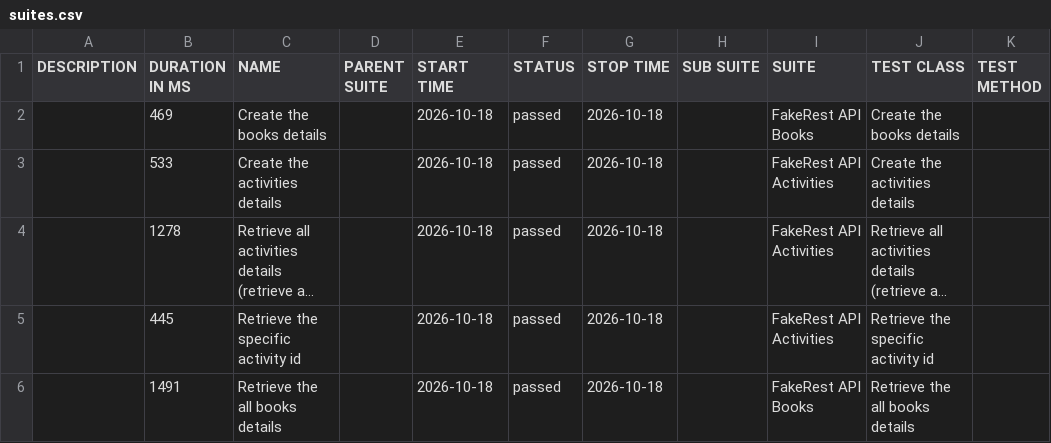
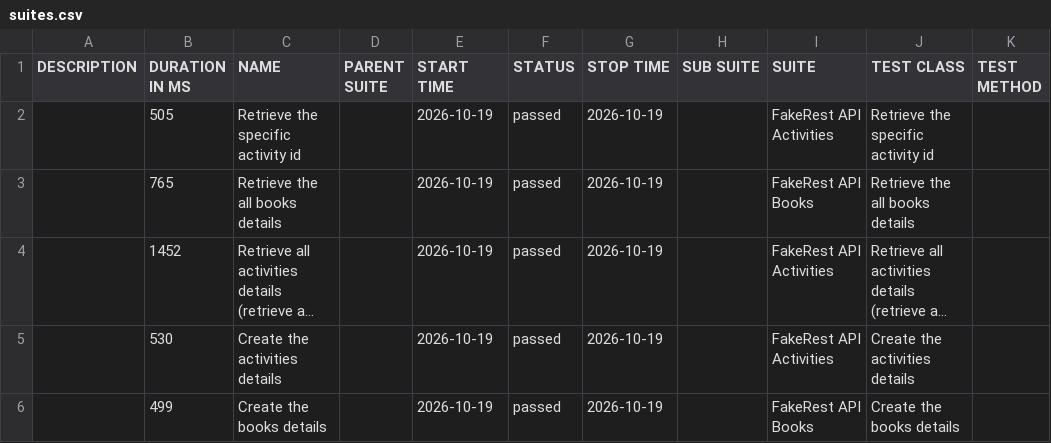
Before and after one commit to BalajiRamudu/API_Testing_Practice, a CSV file: data/suites.csv, drawn as a sheet; long unchanged cells end in …; removed rows and columns are numbered as before the commit, all else as after; the diff names each change by its address in the sheet, - before the commit and + after, or states it on an @@ line.

```diff
--- a/data/suites.csv
+++ b/data/suites.csv
+row 2:  | 505 | Retrieve the specific activity id |  | 2026-10-19 | passed | 2026-10-19 |  | FakeRest API Activities | Retrieve the specific activity id
-B3 (DURATION IN MS): 469
+B3 (DURATION IN MS): 765
-C3 (NAME): Create the books details
+C3 (NAME): Retrieve the all books details
-E3 (START TIME): 2026-10-18
+E3 (START TIME): 2026-10-19
-G3 (STOP TIME): 2026-10-18
+G3 (STOP TIME): 2026-10-19
-J3 (TEST CLASS): Create the books details
+J3 (TEST CLASS): Retrieve the all books details
-row 3:  | 533 | Create the activities details |  | 2026-10-18 | passed | 2026-10-18 |  | FakeRest API Activities | Create the activities details
-B4 (DURATION IN MS): 1278
+B4 (DURATION IN MS): 1452
-E4:E6 (START TIME): 2026-10-18
+E4:E6 (START TIME): 2026-10-19
-G4:G6 (STOP TIME): 2026-10-18
+G4:G6 (STOP TIME): 2026-10-19
-B5 (DURATION IN MS): 445
+B5 (DURATION IN MS): 530
-C5 (NAME): Retrieve the specific activity id
+C5 (NAME): Create the activities details
-J5 (TEST CLASS): Retrieve the specific activity id
+J5 (TEST CLASS): Create the activities details
-B6 (DURATION IN MS): 1491
+B6 (DURATION IN MS): 499
-C6 (NAME): Retrieve the all books details
+C6 (NAME): Create the books details
-J6 (TEST CLASS): Retrieve the all books details
+J6 (TEST CLASS): Create the books details
```
Also changed, not shown: data/behaviors.csv, 24 other files.
